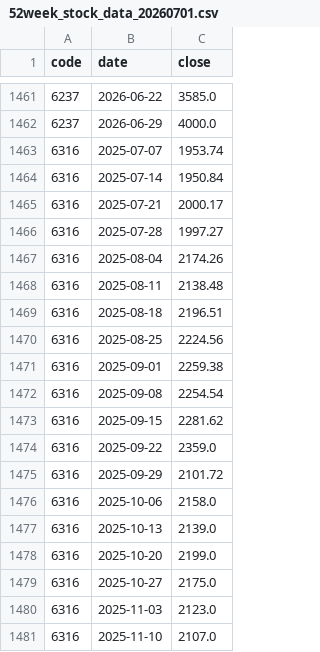
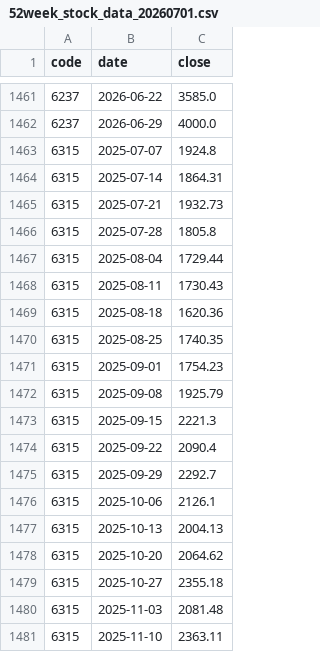
Before and after one commit to mizushino-shun/stock-scanner, a CSV file: 52week_stock_data_20260701.csv, drawn as a sheet; only a part is shown, gaps mark what is left out; the shorter side is filled out with more unchanged rows; the diff covers the shown part only.

```diff
--- a/52week_stock_data_20260701.csv
+++ b/52week_stock_data_20260701.csv
@@ -1462 +1462,20 @@ code,date,close
 6237,2026-06-29,4000.0
+6315,2025-07-07,1924.8
+6315,2025-07-14,1864.31
+6315,2025-07-21,1932.73
+6315,2025-07-28,1805.8
+6315,2025-08-04,1729.44
+6315,2025-08-11,1730.43
+6315,2025-08-18,1620.36
+6315,2025-08-25,1740.35
+6315,2025-09-01,1754.23
+6315,2025-09-08,1925.79
+6315,2025-09-15,2221.3
+6315,2025-09-22,2090.4
+6315,2025-09-29,2292.7
+6315,2025-10-06,2126.1
+6315,2025-10-13,2004.13
+6315,2025-10-20,2064.62
+6315,2025-10-27,2355.18
+6315,2025-11-03,2081.48
+6315,2025-11-10,2363.11
```
Also changed, not shown: 33 added rows and 29 edited cells elsewhere in this file.
